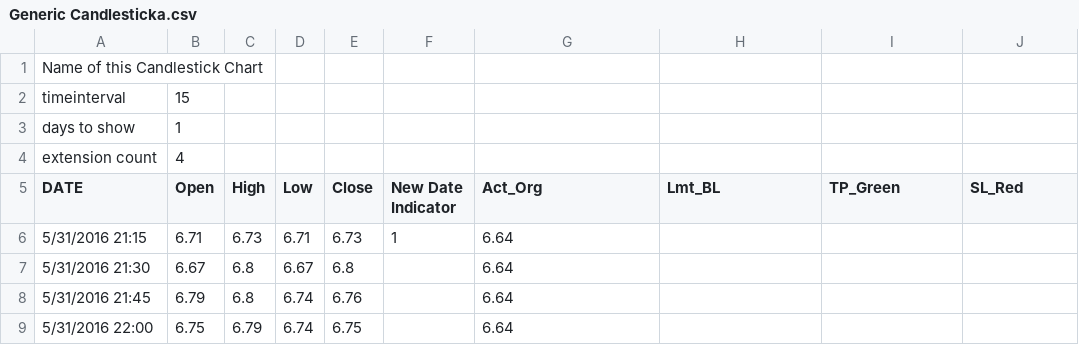
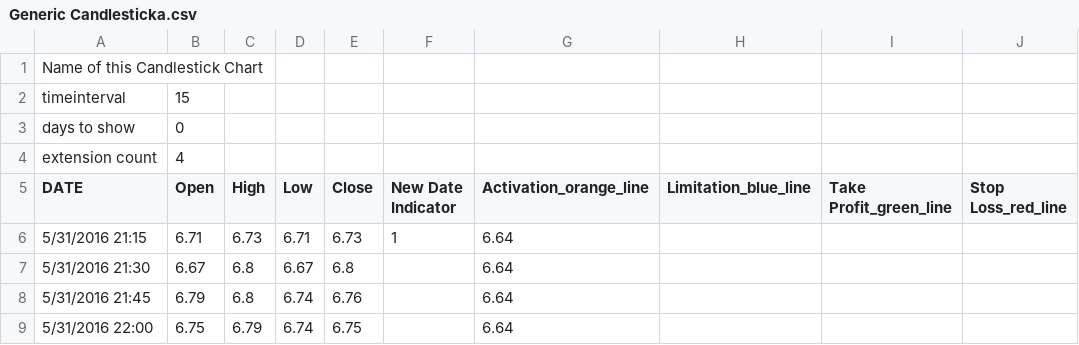
Before and after one commit to Xianyang/CandlestickChart, a CSV file: Generic Candlesticka.csv, drawn as a sheet; only a part is shown.

Commit message:
add generic candlestick

```diff
--- a/Generic Candlesticka.csv
+++ b/Generic Candlesticka.csv
@@ -2,5 +2,5 @@ Name of this Candlestick Chart,,,,,,,,,
 timeinterval,15,,,,,,,,
-days to show,1,,,,,,,,
+days to show,0,,,,,,,,
 extension count,4,,,,,,,,
-DATE,Open,High,Low,Close,New Date Indicator,Act_Org,Lmt_BL,TP_Green,SL_Red
+DATE,Open,High,Low,Close,New Date Indicator,Activation_orange_line,Limitation_blue_line,Take Profit_green_line,Stop Loss_red_line
 5/31/2016 21:15,6.71,6.73,6.71,6.73,1,6.64,,,
```
Also changed, not shown: 1 other file.
